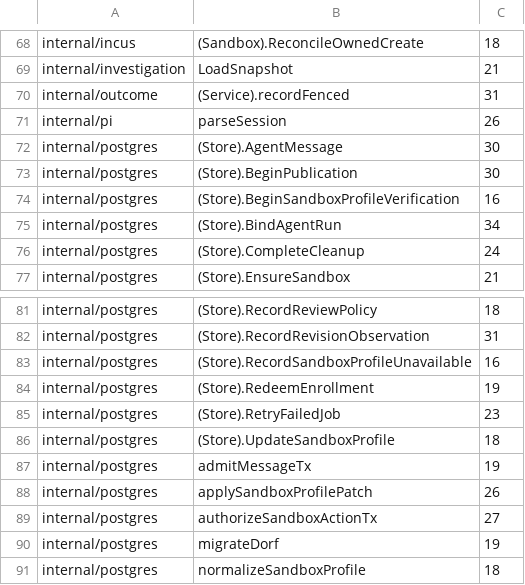
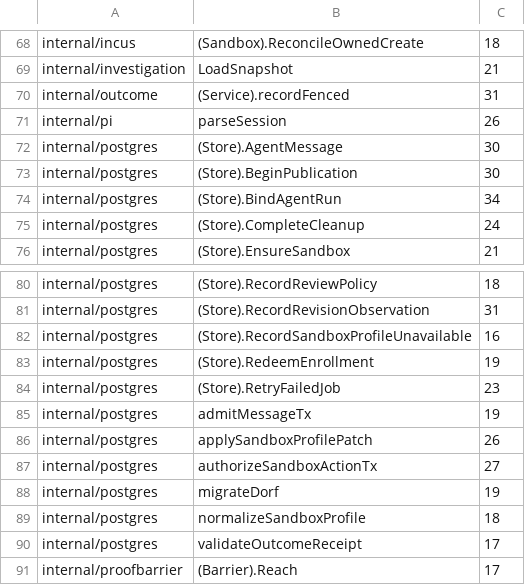
Before and after one commit to aphronio/dorf, a TSV file: .quality/go-complexity-baseline.tsv, drawn as a sheet; only a part is shown, gaps mark what is left out; the shorter side is filled out with more unchanged rows; the diff names each change by its address in the sheet, - before the commit and + after, or states it on an @@ line.

Commit message:
feat(profiles): promote verified revisions without draining jobs
Stage immutable candidate definitions and promote them after verification
and cleanup while preserving the active default. Pin each admitted job to
its exact revision for execution, inspection, recovery, and cleanup.

Serialize profile staging and admission around promotion. Cover migration,
concurrent updates, failed candidates, cleanup retries, and admission replay.
Document the design and the follow-up persistent VM package-upgrade plan.

Validation: full mise check with GOFLAGS=-p=1 to isolate the shared-schema
migration fixture, mise build, and documentation checks. Live VM promotion
proof and production rollout remain pending.

Signed-off-by: Muhammad Yasir Noor <17719917+aphronio@users.noreply.github.com>

```diff
--- a/.quality/go-complexity-baseline.tsv
+++ b/.quality/go-complexity-baseline.tsv
-row 74: internal/postgres | (Store).BeginSandboxProfileVerification | 16
-row 86: internal/postgres | (Store).UpdateSandboxProfile | 18
```
Also changed, not shown: 51 other files.
